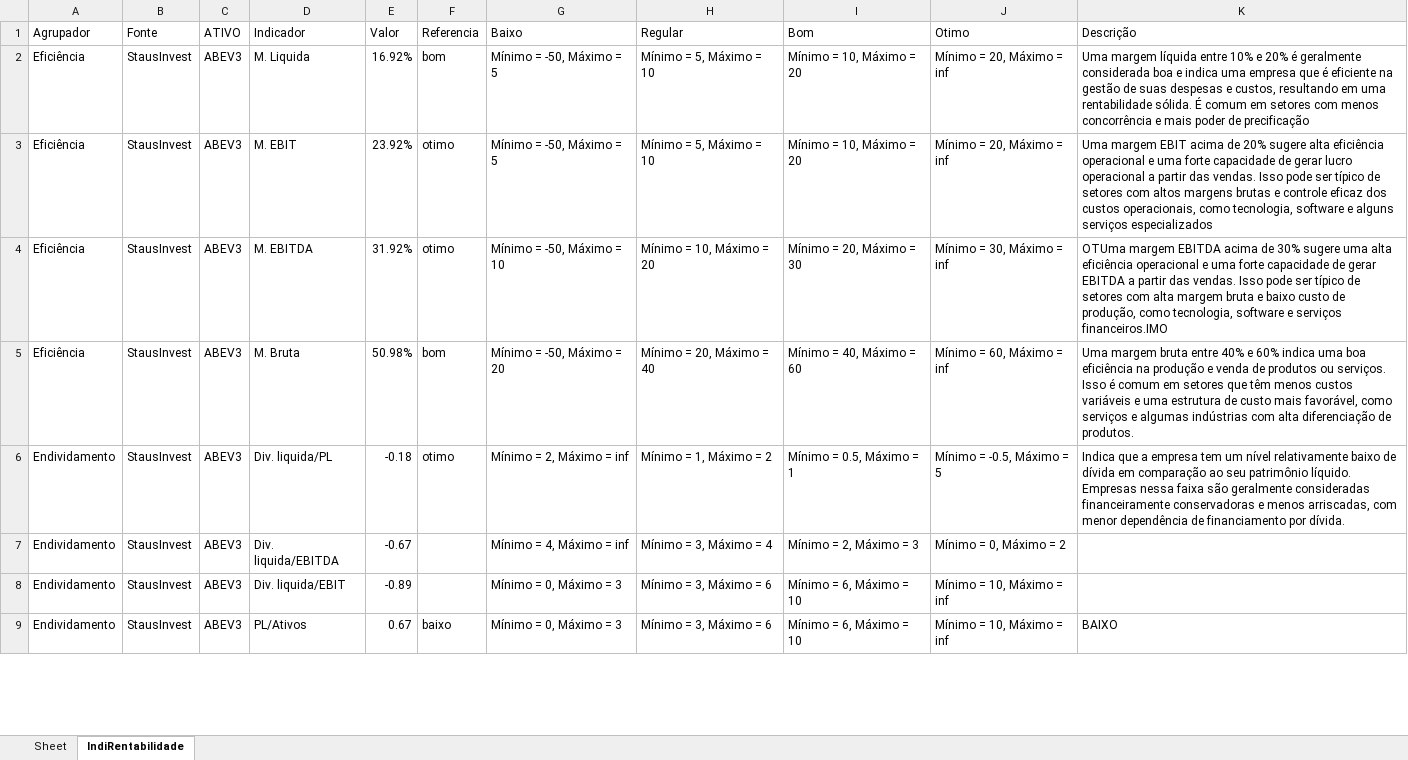
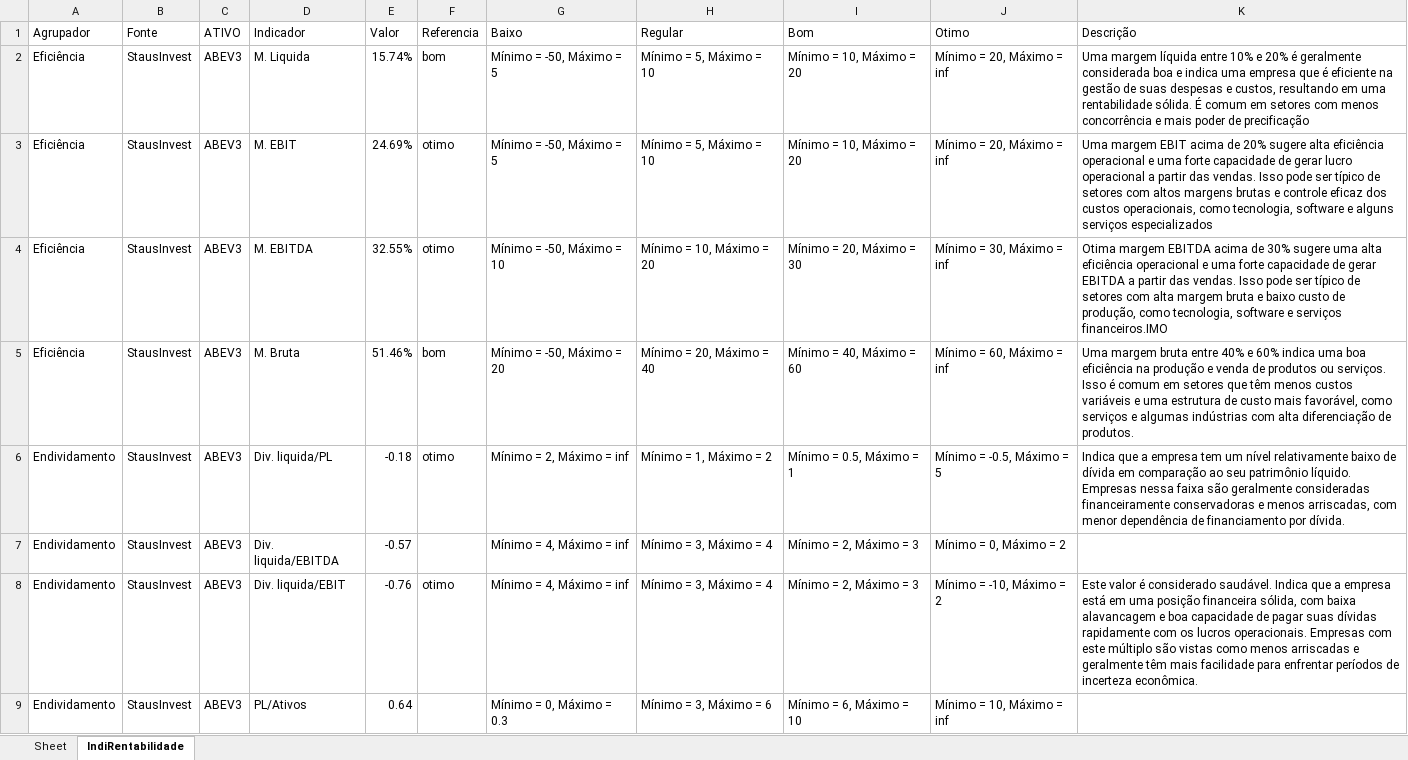
Before and after one commit to puzzoviodev/pyFundamentus-mainBKP, an Excel workbook: StatusInvest.xlsx, sheet IndiRentabilidade, drawn as a sheet; only a part is shown; values as stored, in another font and other column widths than the file's, no cell formats; the diff covers the shown part only; the diff names each change by its address in the sheet, - before the commit and + after, or states it on an @@ line.

```diff
--- a/StatusInvest.xlsx (sheet IndiRentabilidade)
+++ b/StatusInvest.xlsx (sheet IndiRentabilidade)
-E2 (Valor): 16.92%
+E2 (Valor): 15.74%
-E3 (Valor): 23.92%
+E3 (Valor): 24.69%
-E4 (Valor): 31.92%
+E4 (Valor): 32.55%
-K4 (Descrição): OTUma margem EBITDA…
+K4 (Descrição): Otima margem EBITDA…
-E5 (Valor): 50.98%
+E5 (Valor): 51.46%
-E7 (Valor): -0.67
+E7 (Valor): -0.57
-E8 (Valor): -0.89
+E8 (Valor): -0.76
-F8 (Referencia): (empty)
+F8 (Referencia): otimo
-G8 (Baixo): Mínimo = 0, Máximo = 3
+G8 (Baixo): Mínimo = 4, Máximo = inf
-H8 (Regular): Mínimo = 3, Máximo = 6
+H8 (Regular): Mínimo = 3, Máximo = 4
-I8 (Bom): Mínimo = 6, Máximo = 10
+I8 (Bom): Mínimo = 2, Máximo = 3
-J8 (Otimo): Mínimo = 10, Máximo = inf
+J8 (Otimo): Mínimo = -10, Máximo = 2
-K8 (Descrição): (empty)
+K8 (Descrição): Este valor é considerado saudável. Indica que a empresa está em uma posição financeira sólida, com baixa alavancagem e boa capacidade de pagar suas dívidas rapidamente com os lucros operacionais. Empresas com este múltiplo são vistas como menos arriscadas e geralmente têm mais facilidade para enfrentar períodos de incerteza econômica.
-E9 (Valor): 0.67
+E9 (Valor): 0.64
-F9 (Referencia): baixo
+F9 (Referencia): (empty)
-G9 (Baixo): Mínimo = 0, Máximo = 3
+G9 (Baixo): Mínimo = 0, Máximo = 0.3
-K9 (Descrição): BAIXO
+K9 (Descrição): (empty)
```
Also changed, not shown: 632 edited cells elsewhere in this sheet, cell formats, stocks_data.xlsx, 1 other file.
